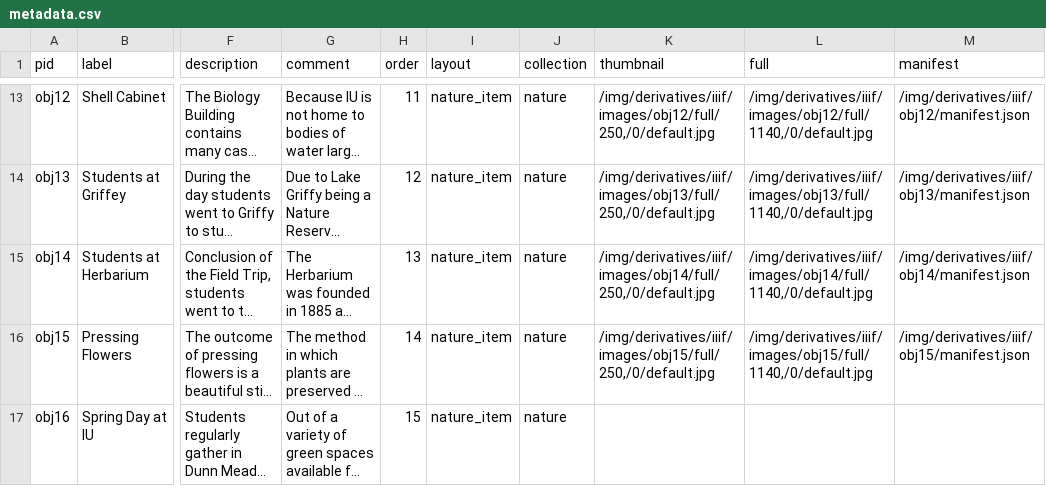
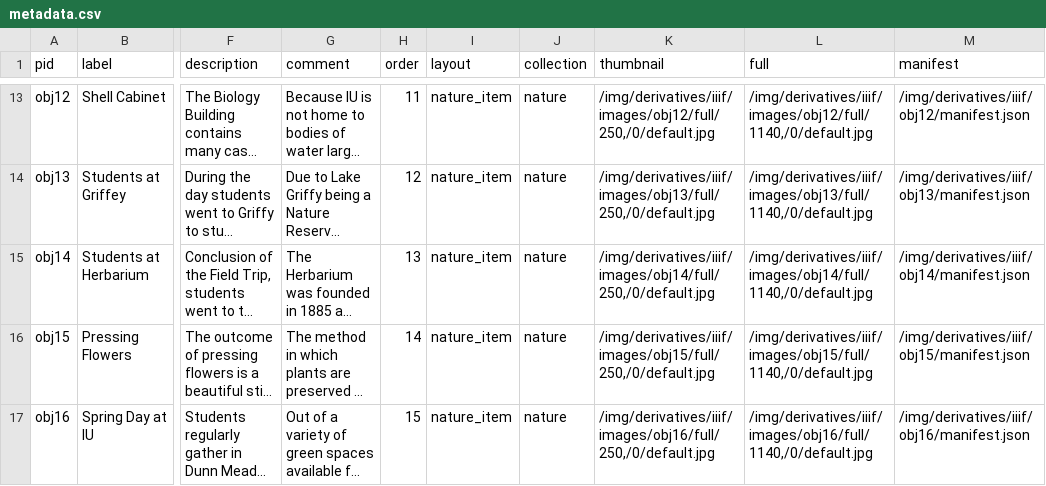
Before and after one commit to suvitaylor/Connect-to-Nature-at-IU, a CSV file: _data/metadata.csv, drawn as a sheet; only a part is shown, gaps mark what is left out; long unchanged cells end in …; the diff names each change by its address in the sheet, - before the commit and + after, or states it on an @@ line.

Commit message:
update metadata

```diff
--- a/_data/metadata.csv
+++ b/_data/metadata.csv
-K17 (thumbnail): (empty)
+K17 (thumbnail): /img/derivatives/iiif/images/obj16/full/250,/0/default.jpg
-L17 (full): (empty)
+L17 (full): /img/derivatives/iiif/images/obj16/full/1140,/0/default.jpg
-M17 (manifest): (empty)
+M17 (manifest): /img/derivatives/iiif/obj16/manifest.json
```
